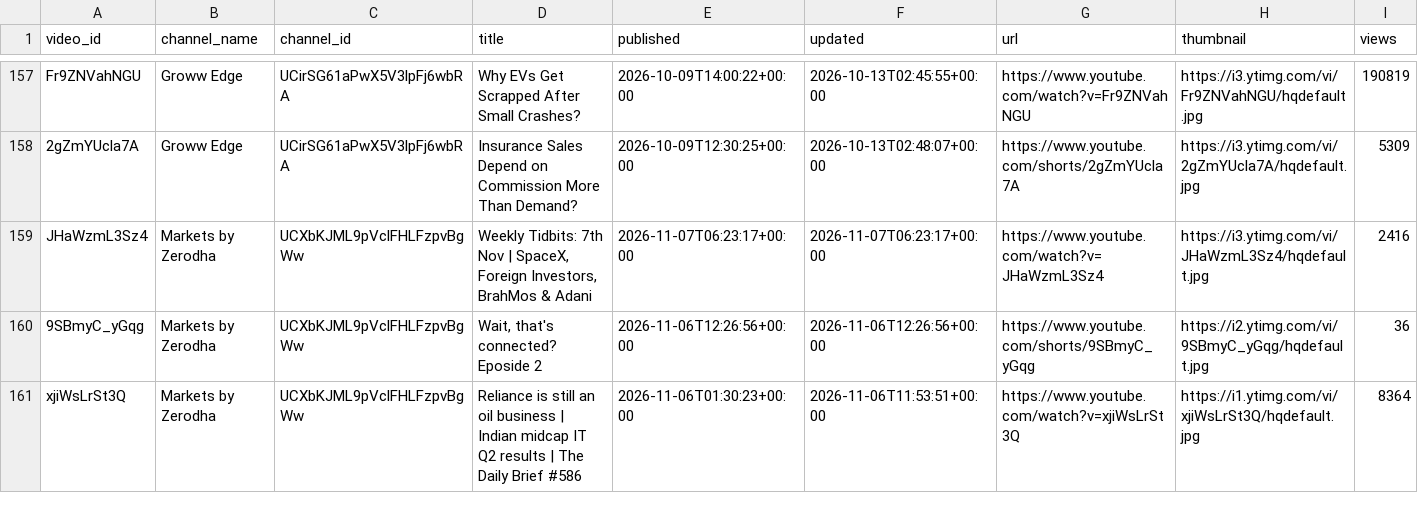
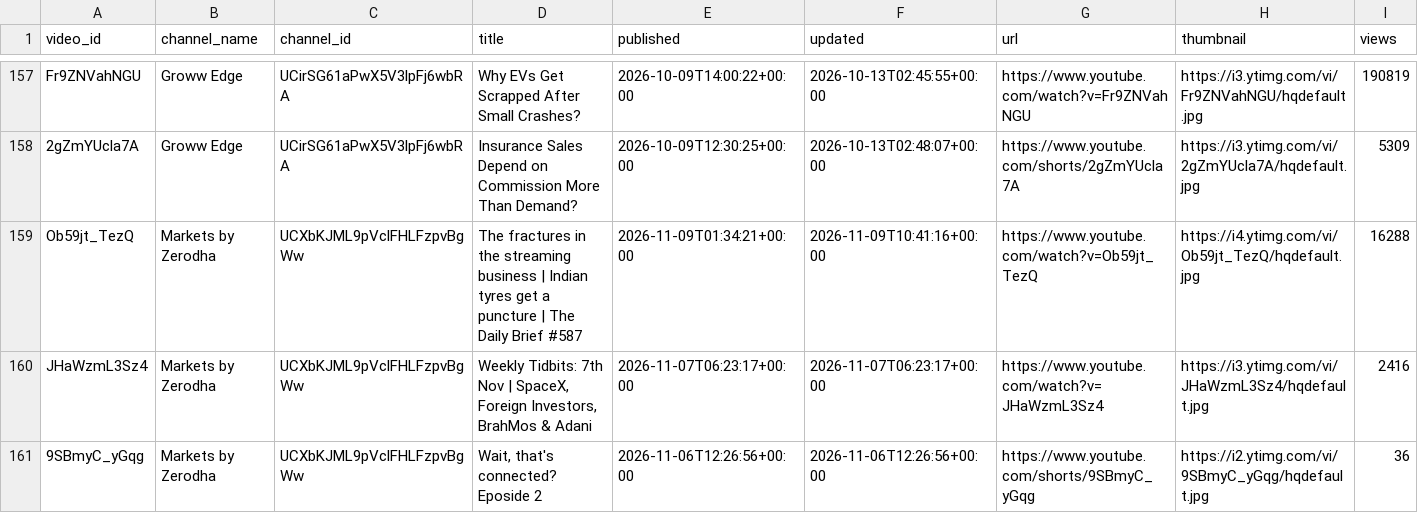
Before and after one commit to devrajai/ArthaSaar, a CSV file: data/youtube/videos.csv, drawn as a sheet; only a part is shown, gaps mark what is left out; the shorter side is filled out with more unchanged rows; rows hold the shown columns only; the diff covers the shown part only; the diff names each change by its address in the sheet, - before the commit and + after, or states it on an @@ line.

Commit message:
youtube: 2026-11-09T10:43:17Z

```diff
--- a/data/youtube/videos.csv
+++ b/data/youtube/videos.csv
+row 159: Ob59jt_TezQ | Markets by Zerodha | UCXbKJML9pVclFHLFzpvBgWw | The fractures in the streaming business | Indian tyres get a puncture | The Daily Brief #587 | 2026-11-09T01:34:21+00:00 | 2026-11-09T10:41:16+00:00 | https://www.youtube.com/watch?v=Ob59jt_TezQ | https://i4.ytimg.com/vi/Ob59jt_TezQ/hqdefault.jpg | 16288
```
Also changed, not shown: 2 added rows elsewhere in this file, data/analysis/video_scores.csv, data/youtube/markets-by-zerodha-hindi.csv, 14 other files.
